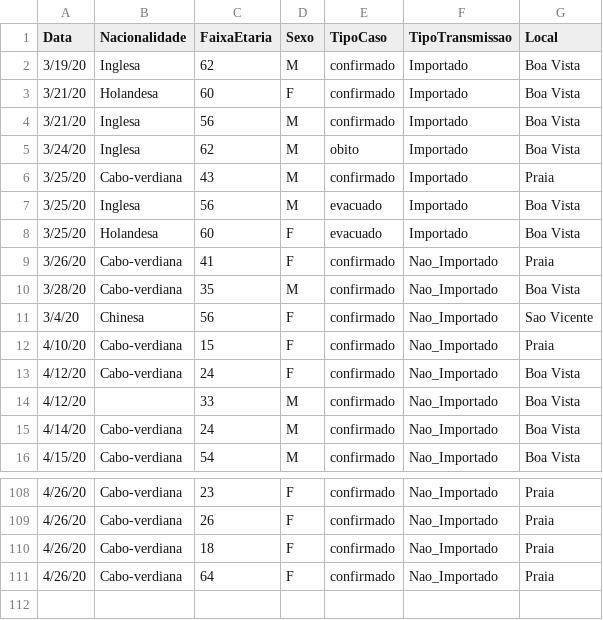
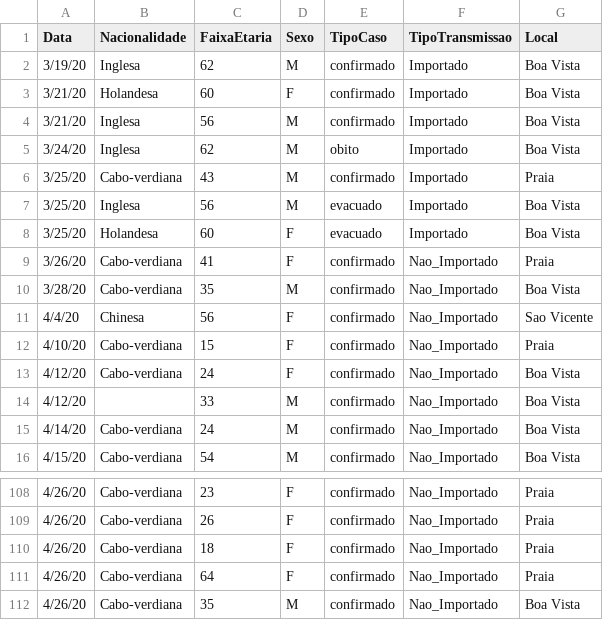
Before and after one commit to marovski/covid19cvdata, a CSV file: data-raw/csv/cvcovid19_raw.csv, drawn as a sheet; only a part is shown, gaps mark what is left out.

Commit message:
udpate cases 26/04/2020

```diff
--- a/data-raw/csv/cvcovid19_raw.csv
+++ b/data-raw/csv/cvcovid19_raw.csv
@@ -10,3 +10,3 @@ Data,Nacionalidade,FaixaEtaria,Sexo,TipoCaso,TipoTransmissao,Local
 3/28/20,Cabo-verdiana,35,M,confirmado,Nao_Importado,Boa Vista
-3/4/20,Chinesa,56,F,confirmado,Nao_Importado,Sao Vicente
+4/4/20,Chinesa,56,F,confirmado,Nao_Importado,Sao Vicente
 4/10/20,Cabo-verdiana,15,F,confirmado,Nao_Importado,Praia
@@ -111 +111,2 @@ Data,Nacionalidade,FaixaEtaria,Sexo,TipoCaso,TipoTransmissao,Local
 4/26/20,Cabo-verdiana,64,F,confirmado,Nao_Importado,Praia
+4/26/20,Cabo-verdiana,35,M,confirmado,Nao_Importado,Boa Vista
```
